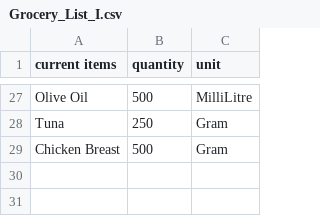
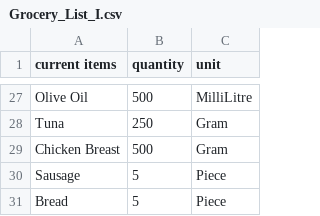
Before and after one commit to phoenixdev9/AI-in-Kitchen, a CSV file: pages/Grocery_List_I.csv, drawn as a sheet; only a part is shown, gaps mark what is left out; the diff names each change by its address in the sheet, - before the commit and + after, or states it on an @@ line.

```diff
--- a/pages/Grocery_List_I.csv
+++ b/pages/Grocery_List_I.csv
+row 30: Sausage | 5 | Piece
+row 31: Bread | 5 | Piece
```
Also changed, not shown: 2 other files.
